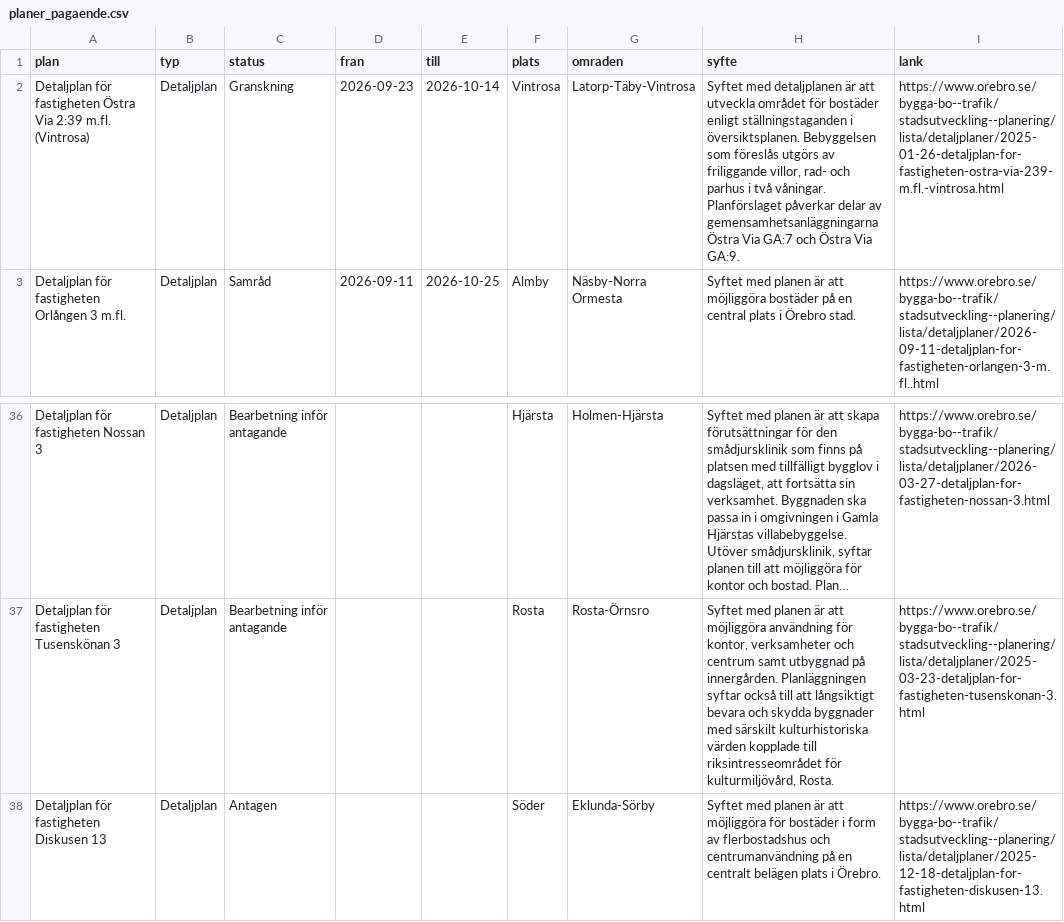
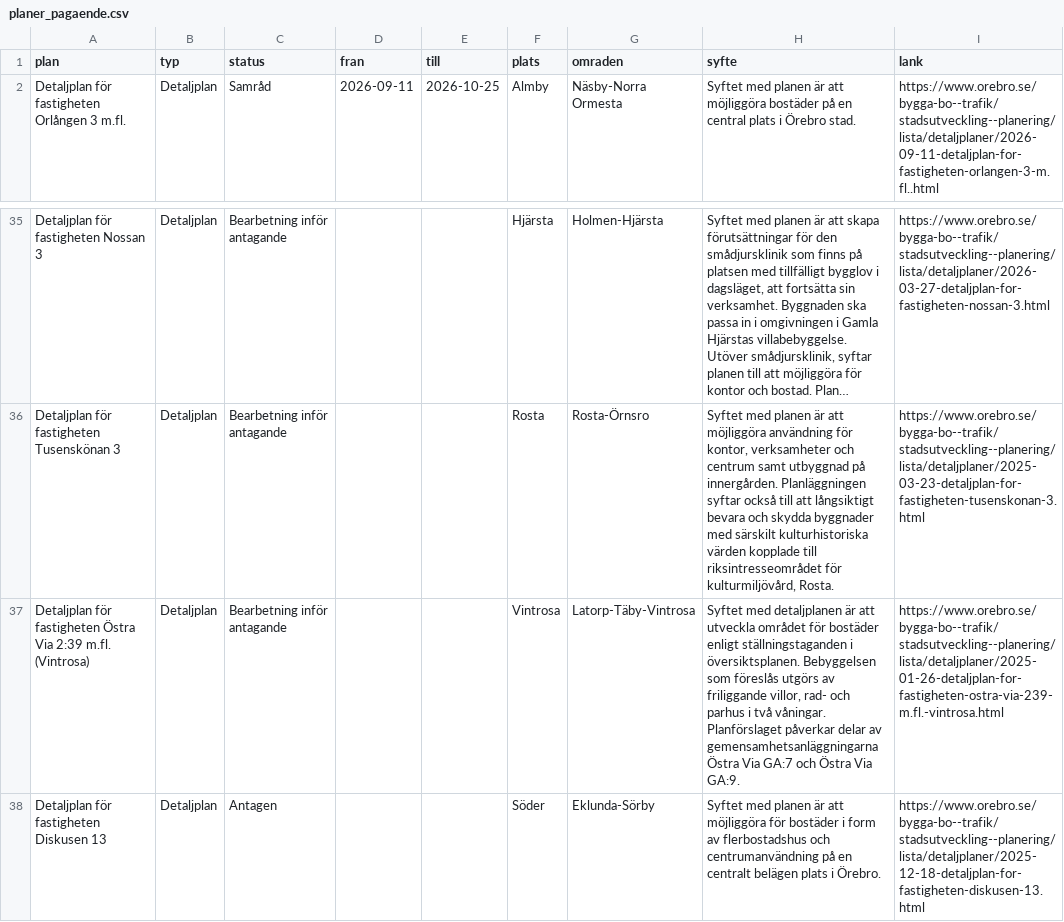
Before and after one commit to JIGS80/orebro360, a CSV file: data/csv/planer_pagaende.csv, drawn as a sheet; only a part is shown, gaps mark what is left out; long unchanged cells end in …; removed rows and columns are numbered as before the commit, all else as after; ↵ is a line break in a cell; the diff names each change by its address in the sheet, - before the commit and + after, or states it on an @@ line.

```diff
--- a/data/csv/planer_pagaende.csv
+++ b/data/csv/planer_pagaende.csv
-row 2: Detaljplan för fastigheten Östra Via 2:39 m.fl. (Vintrosa) | Detaljplan | Granskning | 2026-09-23 | 2026-10-14 | Vintrosa | Latorp-Täby-Vintrosa | Syftet med detaljplanen är att utveckla området för bostäder enligt ställningstaganden i översiktsplanen. Bebyggelsen som föreslås utgörs av friliggande villor, rad- och parhus i två våningar. ↵ Planförslaget påverkar delar av gemensamhetsanläggningarna Östra Via GA:7 och Östra Via GA:9. | https://www.orebro.se/bygga-bo--trafik/stadsutveckling--planering/lista/detaljplaner/2025-01-26-detaljplan-for-fastigheten-ostra-via-239-m.fl.-vintrosa.html
+row 37: Detaljplan för fastigheten Östra Via 2:39 m.fl. (Vintrosa) | Detaljplan | Bearbetning inför antagande |  |  | Vintrosa | Latorp-Täby-Vintrosa | Syftet med detaljplanen är att utveckla området för bostäder enligt ställningstaganden i översiktsplanen. Bebyggelsen som föreslås utgörs av friliggande villor, rad- och parhus i två våningar. ↵ Planförslaget påverkar delar av gemensamhetsanläggningarna Östra Via GA:7 och Östra Via GA:9. | https://www.orebro.se/bygga-bo--trafik/stadsutveckling--planering/lista/detaljplaner/2025-01-26-detaljplan-for-fastigheten-ostra-via-239-m.fl.-vintrosa.html
```
Also changed, not shown: data/csv/kollektivtrafik_omraden.csv, data/csv/narmiljo_omraden.csv, 42 other files.
